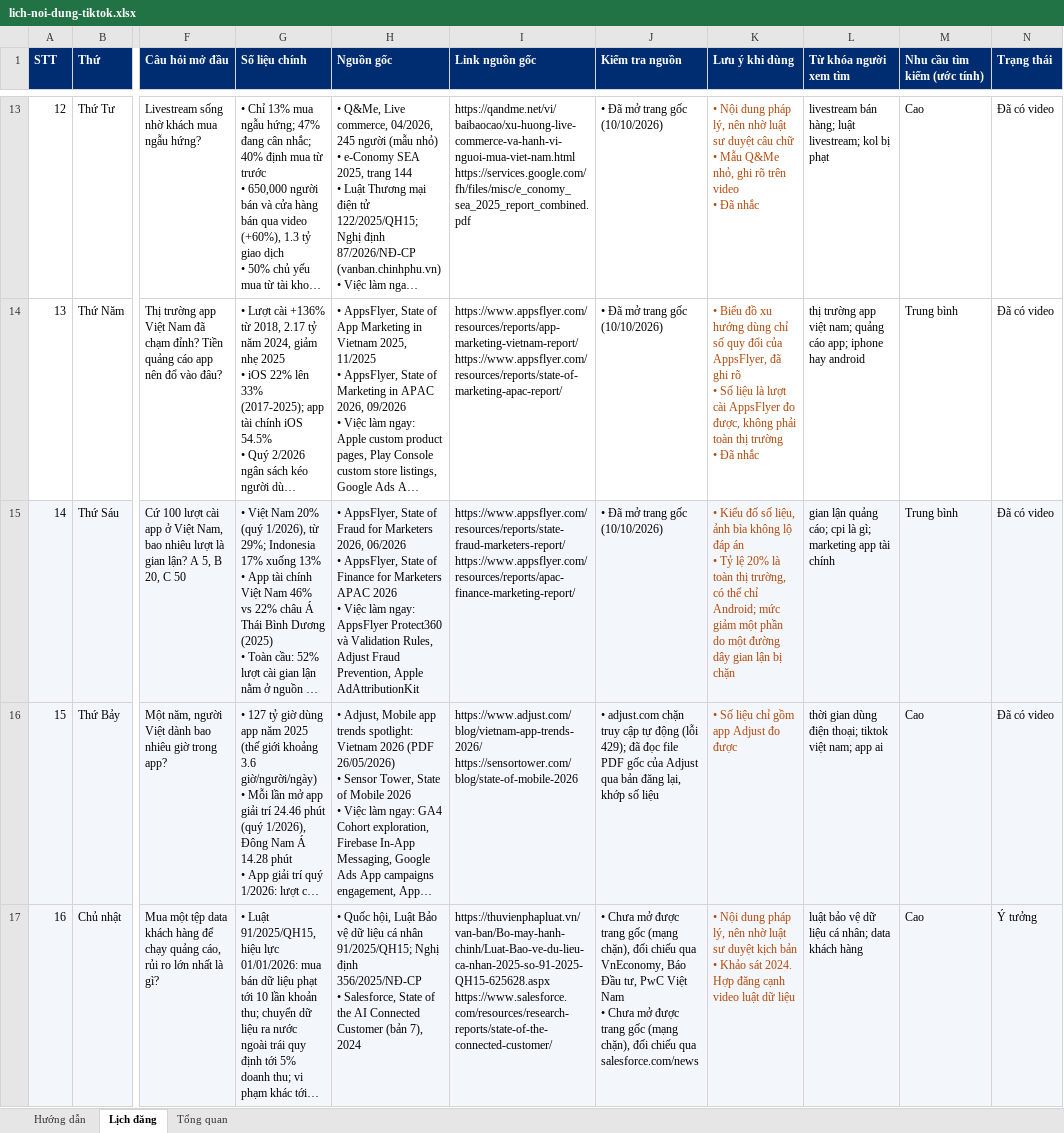
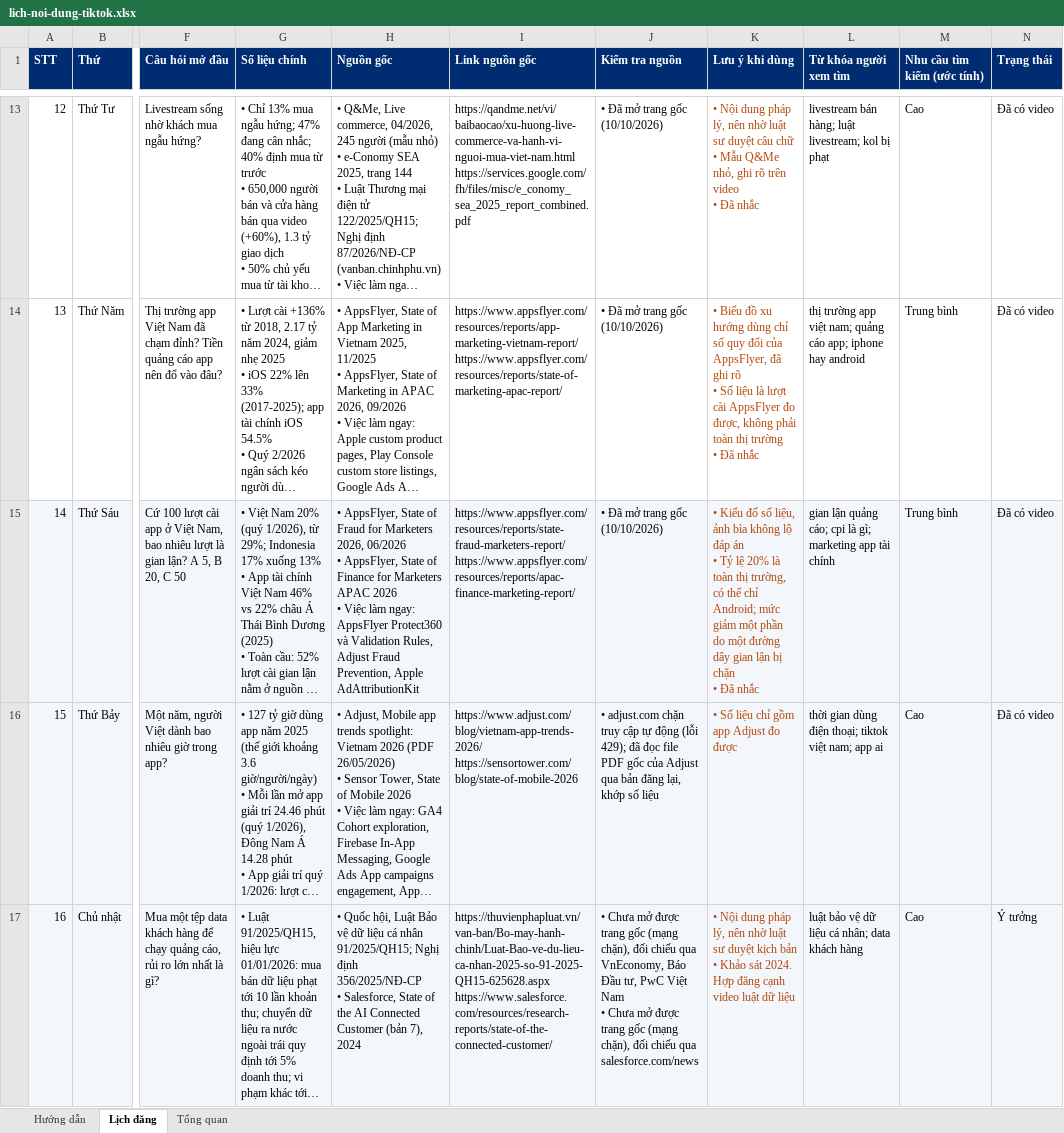
Before and after one commit to tinle47/Adtek_website, an Excel workbook: video/plan/lich-noi-dung-tiktok.xlsx, sheet Lịch đăng, drawn as a sheet; only a part is shown, gaps mark what is left out; long unchanged cells end in …; values as stored, in another font and other column widths than the file's, no borders; charts and pictures not drawn; ↵ is a line break in a cell; the diff names each change by its address in the sheet, - before the commit and + after, or states it on an @@ line.

```diff
--- a/video/plan/lich-noi-dung-tiktok.xlsx (sheet Lịch đăng)
+++ b/video/plan/lich-noi-dung-tiktok.xlsx (sheet Lịch đăng)
-K15 (Lưu ý khi dùng): …bị chặn
+K15 (Lưu ý khi dùng): …bị chặn ↵ • Đã nhắc
```
Also changed, not shown: 1 other file.
